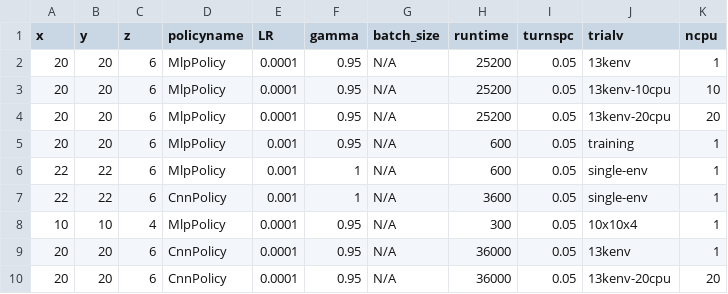
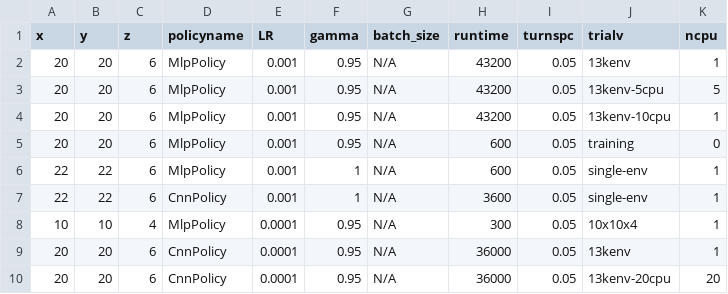
Before and after one commit to bogglem/MineSequencing, a CSV file: jobarrays/Fuzzy_drstrange_job_input.csv, drawn as a sheet.

```diff
--- a/jobarrays/Fuzzy_drstrange_job_input.csv
+++ b/jobarrays/Fuzzy_drstrange_job_input.csv
@@ -1,6 +1,6 @@
 x,y,z,policyname,LR,gamma,batch_size,runtime,turnspc,trialv,ncpu
-20,20,6,MlpPolicy,0.0001,0.95,N/A,25200,0.05,13kenv,1
-20,20,6,MlpPolicy,0.0001,0.95,N/A,25200,0.05,13kenv-10cpu,10
-20,20,6,MlpPolicy,0.0001,0.95,N/A,25200,0.05,13kenv-20cpu,20
-20,20,6,MlpPolicy,0.001,0.95,N/A,600,0.05,training,1
+20,20,6,MlpPolicy,0.001,0.95,N/A,43200,0.05,13kenv,1
+20,20,6,MlpPolicy,0.001,0.95,N/A,43200,0.05,13kenv-5cpu,5
+20,20,6,MlpPolicy,0.001,0.95,N/A,43200,0.05,13kenv-10cpu,1
+20,20,6,MlpPolicy,0.001,0.95,N/A,600,0.05,training,0
 22,22,6,MlpPolicy,0.001,1,N/A,600,0.05,single-env,1
```
Also changed, not shown: 1 other file.
